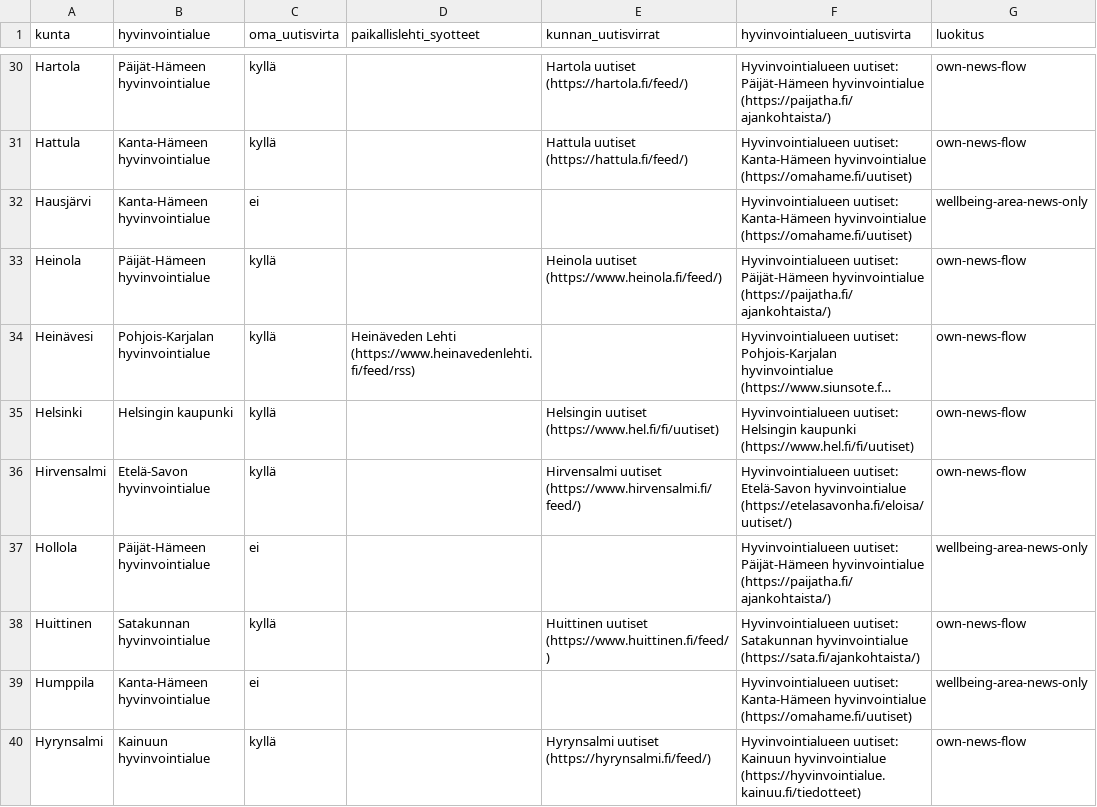
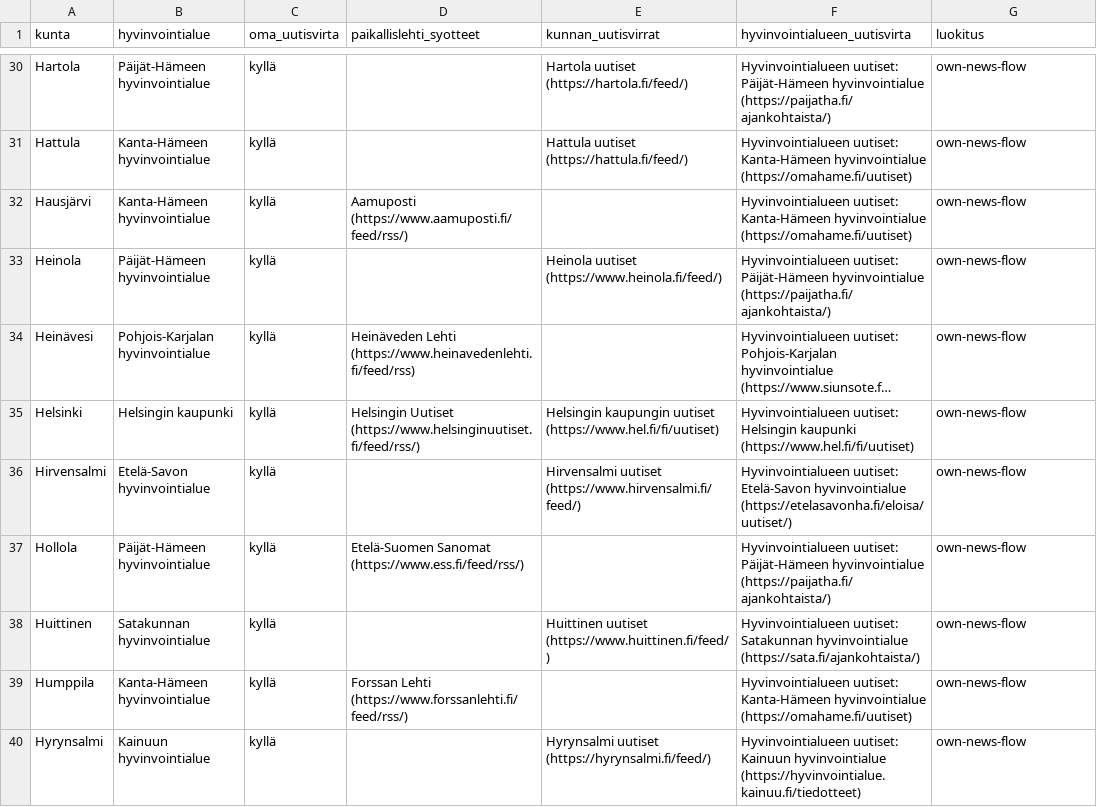
Before and after one commit to Eerotuomenoksa/Aloitussivu, a CSV file: docs/alueelliset-uutisfeedit-kattavuus.csv, drawn as a sheet; only a part is shown, gaps mark what is left out; long unchanged cells end in …; the diff covers the shown part only; the diff names each change by its address in the sheet, - before the commit and + after, or states it on an @@ line.

```diff
--- a/docs/alueelliset-uutisfeedit-kattavuus.csv
+++ b/docs/alueelliset-uutisfeedit-kattavuus.csv
-C32 (oma_uutisvirta): ei
+C32 (oma_uutisvirta): kyllä
-D32 (paikallislehti_syotteet): (empty)
+D32 (paikallislehti_syotteet): Aamuposti (https://www.aamuposti.fi/feed/rss/)
-G32 (luokitus): wellbeing-area-news-only
+G32 (luokitus): own-news-flow
-D35 (paikallislehti_syotteet): (empty)
+D35 (paikallislehti_syotteet): Helsingin Uutiset (https://www.helsinginuutiset.fi/feed/rss/)
-E35 (kunnan_uutisvirrat): Helsingin uutiset (https://www.hel.fi/fi/uutiset)
+E35 (kunnan_uutisvirrat): Helsingin kaupungin uutiset (https://www.hel.fi/fi/uutiset)
-C37 (oma_uutisvirta): ei
+C37 (oma_uutisvirta): kyllä
-D37 (paikallislehti_syotteet): (empty)
+D37 (paikallislehti_syotteet): Etelä-Suomen Sanomat (https://www.ess.fi/feed/rss/)
-G37 (luokitus): wellbeing-area-news-only
+G37 (luokitus): own-news-flow
-C39 (oma_uutisvirta): ei
+C39 (oma_uutisvirta): kyllä
-D39 (paikallislehti_syotteet): (empty)
+D39 (paikallislehti_syotteet): Forssan Lehti (https://www.forssanlehti.fi/feed/rss/)
-G39 (luokitus): wellbeing-area-news-only
+G39 (luokitus): own-news-flow
```
Also changed, not shown: 154 edited cells elsewhere in this file, 15 other files.
